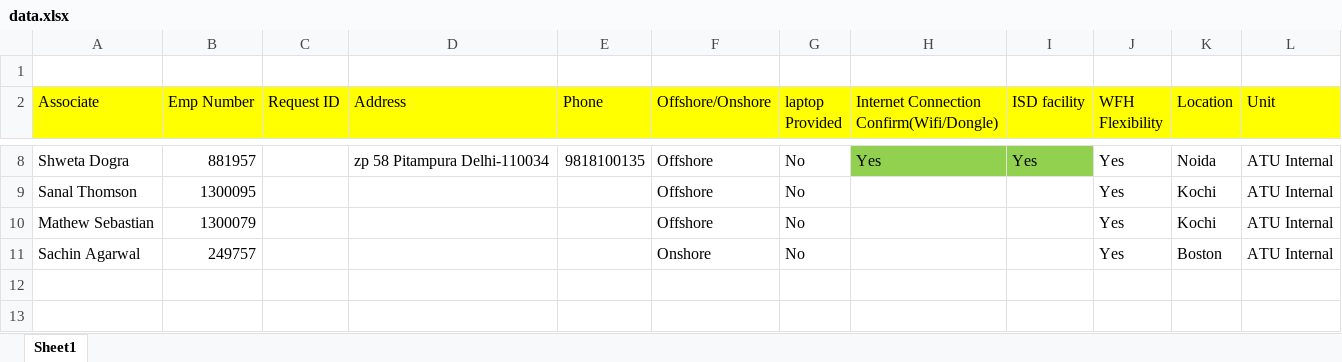
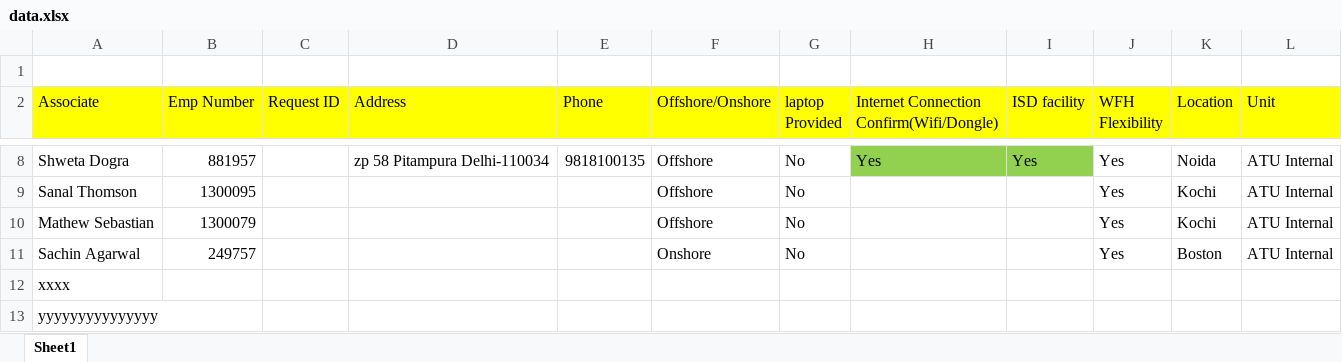
Before and after one commit to Rishikesh-Sarma/github-Rishi, an Excel workbook: data.xlsx, sheet Sheet1, drawn as a sheet; only a part is shown, gaps mark what is left out; values as stored, in another font and other column widths than the file's, no borders; the diff names each change by its address in the sheet, - before the commit and + after, or states it on an @@ line.

Commit message:
Adding new data.xlsx

```diff
--- a/data.xlsx (sheet Sheet1)
+++ b/data.xlsx (sheet Sheet1)
+row 12: xxxx
+row 13: yyyyyyyyyyyyyyy
```
